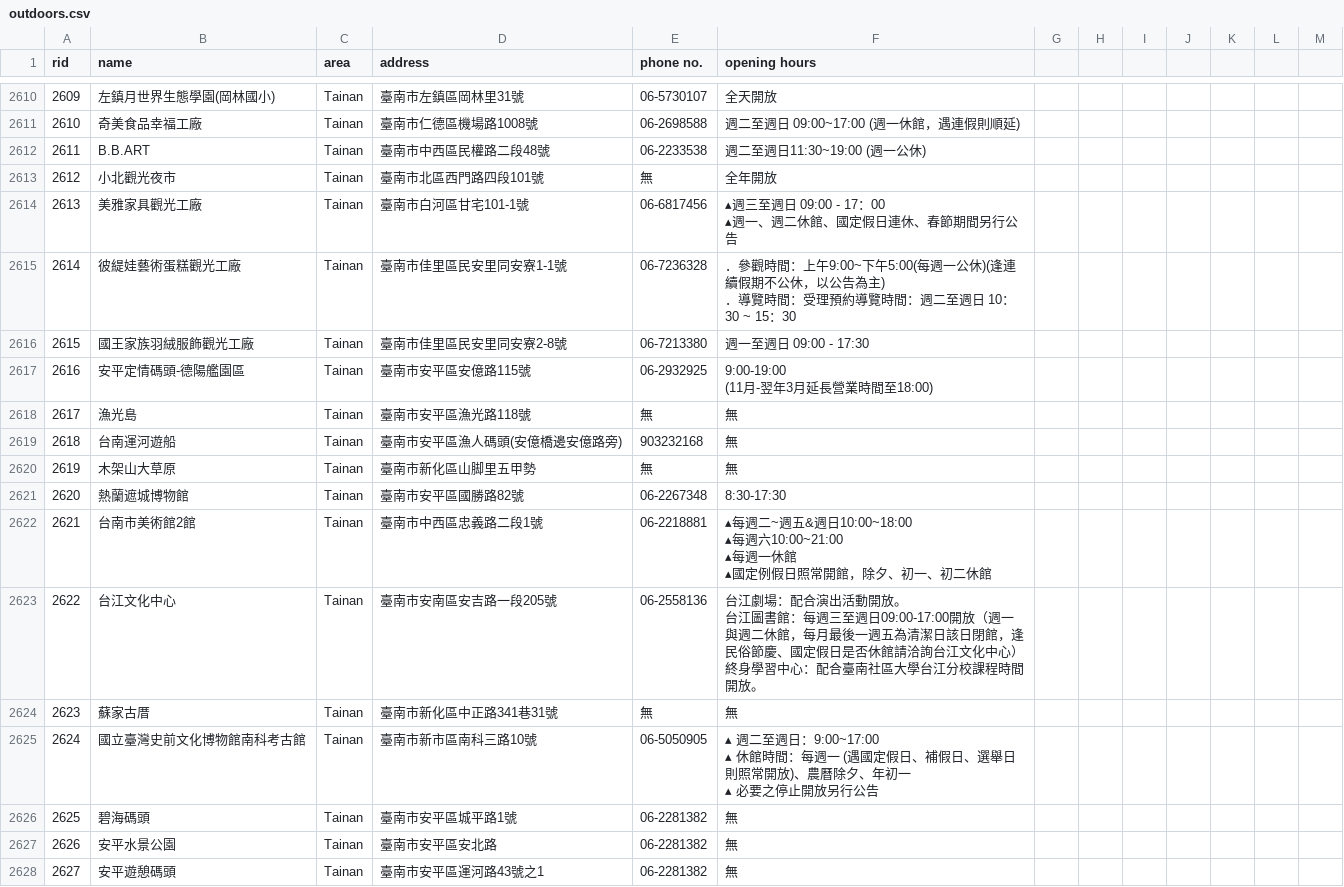
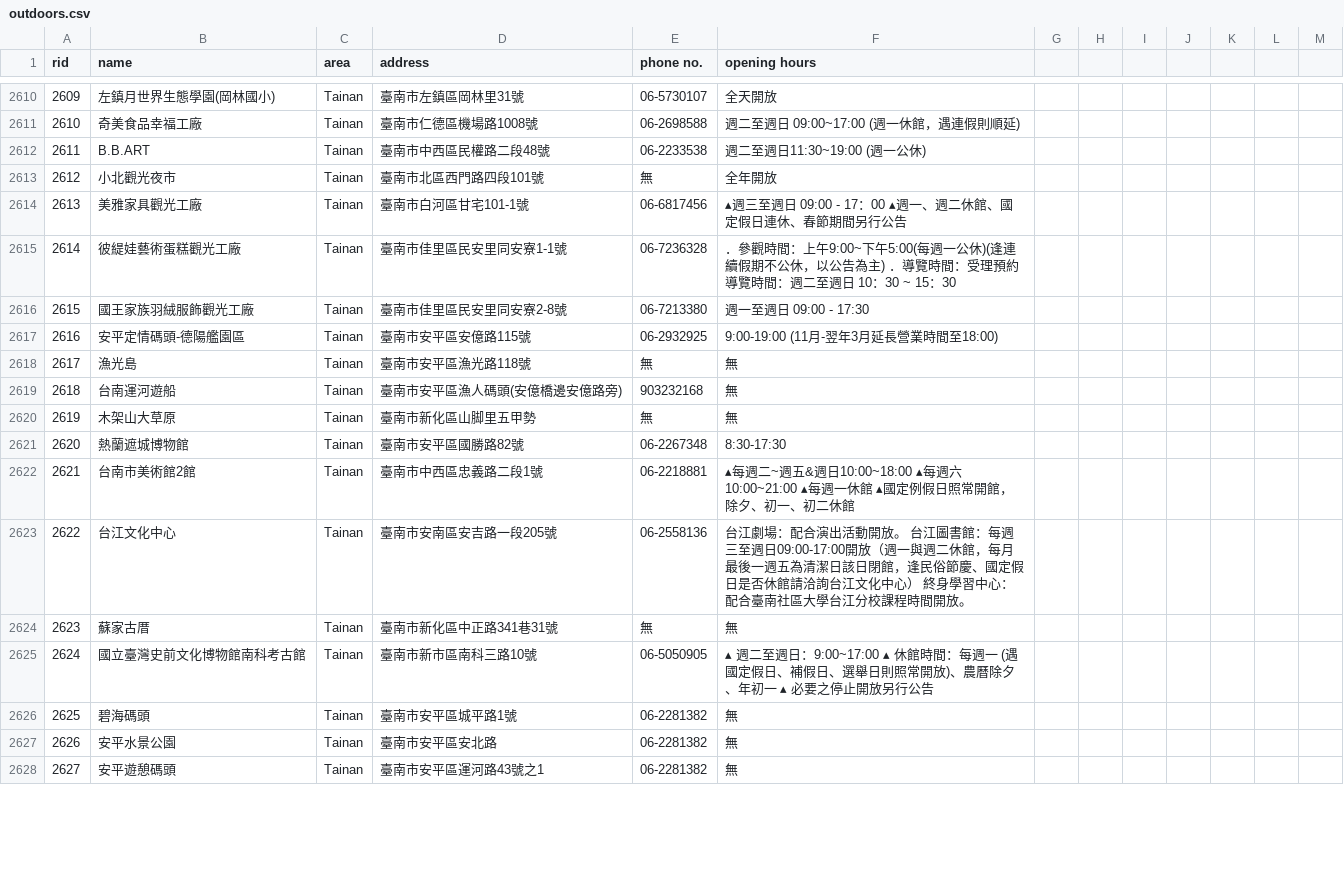
Before and after one commit to jasonsie88/NYCU_DBMS_FP, a CSV file: outdoors.csv, drawn as a sheet; only a part is shown, gaps mark what is left out; ↵ is a line break in a cell; the diff covers the shown part only; the diff names each change by its address in the sheet, - before the commit and + after, or states it on an @@ line.

Commit message:
Update outdoors.csv
Remove new lines

```diff
--- a/outdoors.csv
+++ b/outdoors.csv
-F2614 (opening hours): ▴週三至週日 09:00 - 17：00 ↵ ▴週一、週二休館、國定假日連休、春節期間另行公告
+F2614 (opening hours): ▴週三至週日 09:00 - 17：00 ▴週一、週二休館、國定假日連休、春節期間另行公告
-F2615 (opening hours): …~ 15：30
+F2615 (opening hours): …~ 15：30
-F2617 (opening hours): 9:00-19:00 ↵ (11月-翌年3月延長營業時間至18:00)
+F2617 (opening hours): 9:00-19:00 (11月-翌年3月延長營業時間至18:00)
-F2622 (opening hours): …初二休館
+F2622 (opening hours): …初二休館
-F2623 (opening hours): …間開放。
+F2623 (opening hours): …間開放。
-F2625 (opening hours): …另行公告
+F2625 (opening hours): …另行公告
```
Also changed, not shown: 188 edited cells elsewhere in this file.
